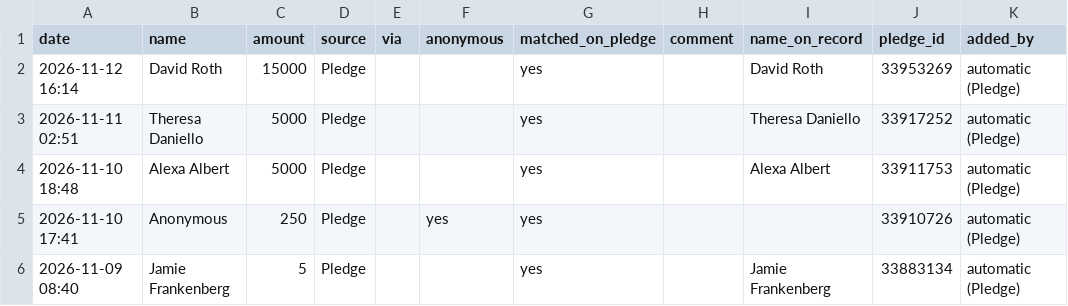
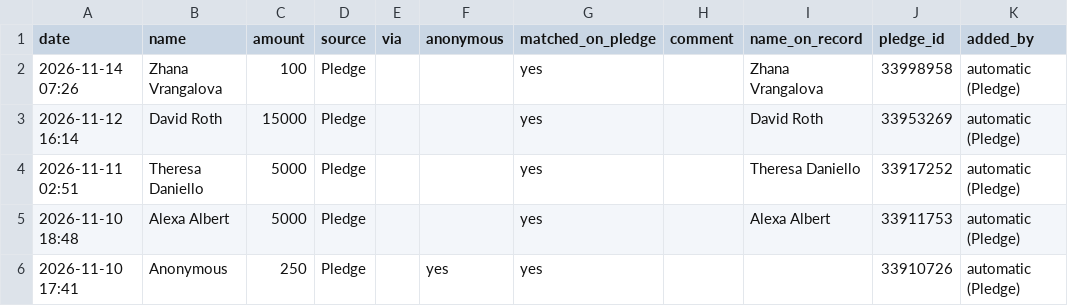
Before and after one commit to nirvanmullick/whatatrip-donor-wall, a CSV file: master-donors.csv, drawn as a sheet; only a part is shown; the shorter side is filled out with more unchanged rows.

```diff
--- a/master-donors.csv
+++ b/master-donors.csv
@@ -1,2 +1,3 @@
 date,name,amount,source,via,anonymous,matched_on_pledge,comment,name_on_record,pledge_id,added_by
+2026-11-14 07:26,Zhana Vrangalova,100,Pledge,,,yes,,Zhana Vrangalova,33998958,automatic (Pledge)
 2026-11-12 16:14,David Roth,15000,Pledge,,,yes,,David Roth,33953269,automatic (Pledge)
```
Also changed, not shown: 6 other files.
